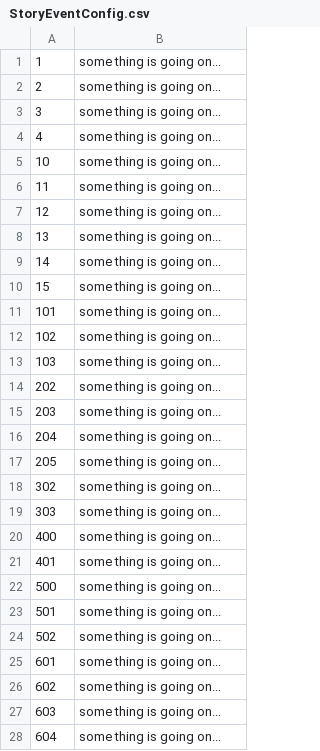
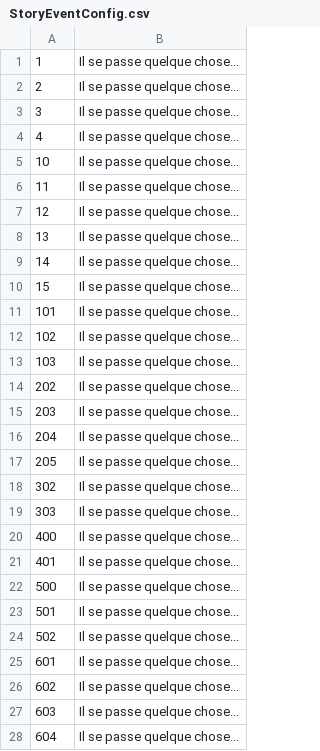
Before and after one commit to justusgamelab2016/LW-translation, a CSV file: language/eng/StoryEventConfig.csv, drawn as a sheet; only a part is shown; the diff covers the shown part only.

Commit message:
Update StoryEventConfig.csv

```diff
--- a/language/eng/StoryEventConfig.csv
+++ b/language/eng/StoryEventConfig.csv
@@ -1,28 +1,28 @@
-1,some thing is going on...
-2,some thing is going on...
-3,some thing is going on...
-4,some thing is going on...
-10,some thing is going on...
-11,some thing is going on...
-12,some thing is going on...
-13,some thing is going on...
-14,some thing is going on...
-15,some thing is going on...
-101,some thing is going on...
-102,some thing is going on...
-103,some thing is going on...
-202,some thing is going on...
-203,some thing is going on...
-204,some thing is going on...
-205,some thing is going on...
-302,some thing is going on...
-303,some thing is going on...
-400,some thing is going on...
-401,some thing is going on...
-500,some thing is going on...
-501,some thing is going on...
-502,some thing is going on...
-601,some thing is going on...
-602,some thing is going on...
-603,some thing is going on...
-604,some thing is going on...
+1,Il se passe quelque chose...
+2,Il se passe quelque chose...
+3,Il se passe quelque chose...
+4,Il se passe quelque chose...
+10,Il se passe quelque chose...
+11,Il se passe quelque chose...
+12,Il se passe quelque chose...
+13,Il se passe quelque chose...
+14,Il se passe quelque chose...
+15,Il se passe quelque chose...
+101,Il se passe quelque chose...
+102,Il se passe quelque chose...
+103,Il se passe quelque chose...
+202,Il se passe quelque chose...
+203,Il se passe quelque chose...
+204,Il se passe quelque chose...
+205,Il se passe quelque chose...
+302,Il se passe quelque chose...
+303,Il se passe quelque chose...
+400,Il se passe quelque chose...
+401,Il se passe quelque chose...
+500,Il se passe quelque chose...
+501,Il se passe quelque chose...
+502,Il se passe quelque chose...
+601,Il se passe quelque chose...
+602,Il se passe quelque chose...
+603,Il se passe quelque chose...
+604,Il se passe quelque chose...
```
Also changed, not shown: 25 edited cells elsewhere in this file.
